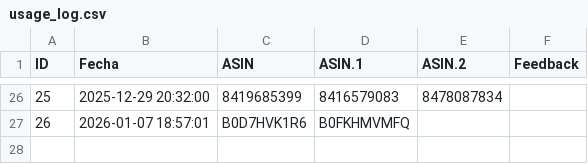
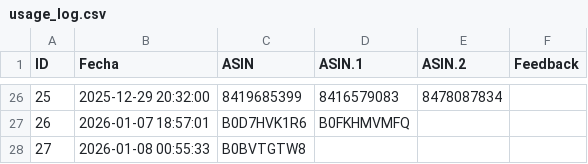
Before and after one commit to diegooo123/push-generator, a CSV file: usage_log.csv, drawn as a sheet; only a part is shown, gaps mark what is left out; the diff names each change by its address in the sheet, - before the commit and + after, or states it on an @@ line.

Commit message:
Update usage log - 2026-01-08 00:55:33

```diff
--- a/usage_log.csv
+++ b/usage_log.csv
+row 28: 27 | 2026-01-08 00:55:33 | B0BVTGTW8
```
